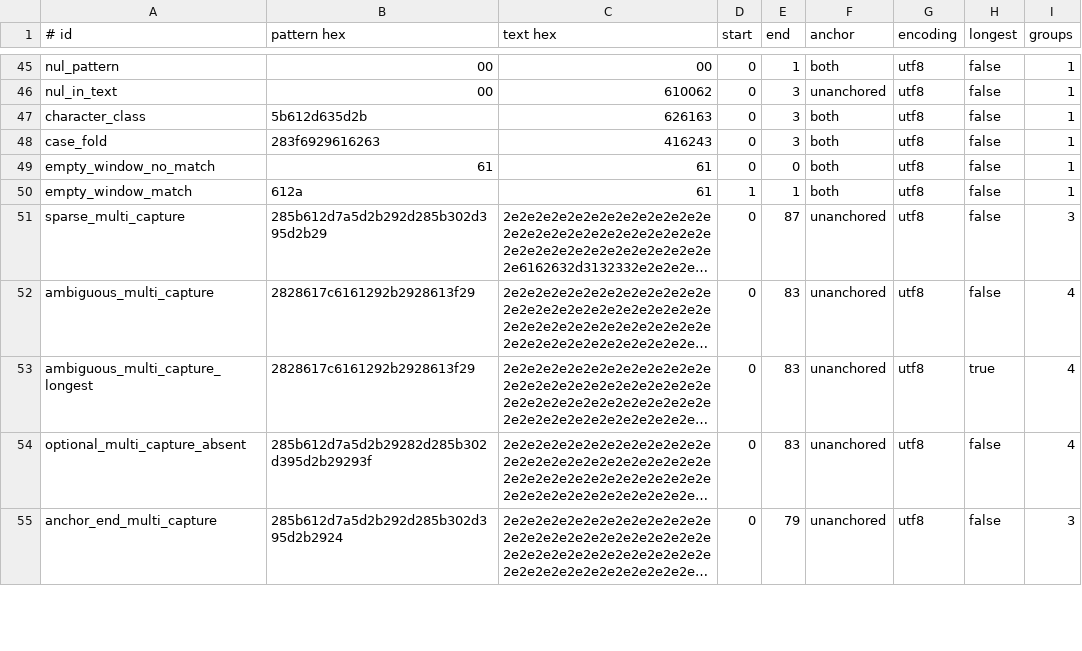
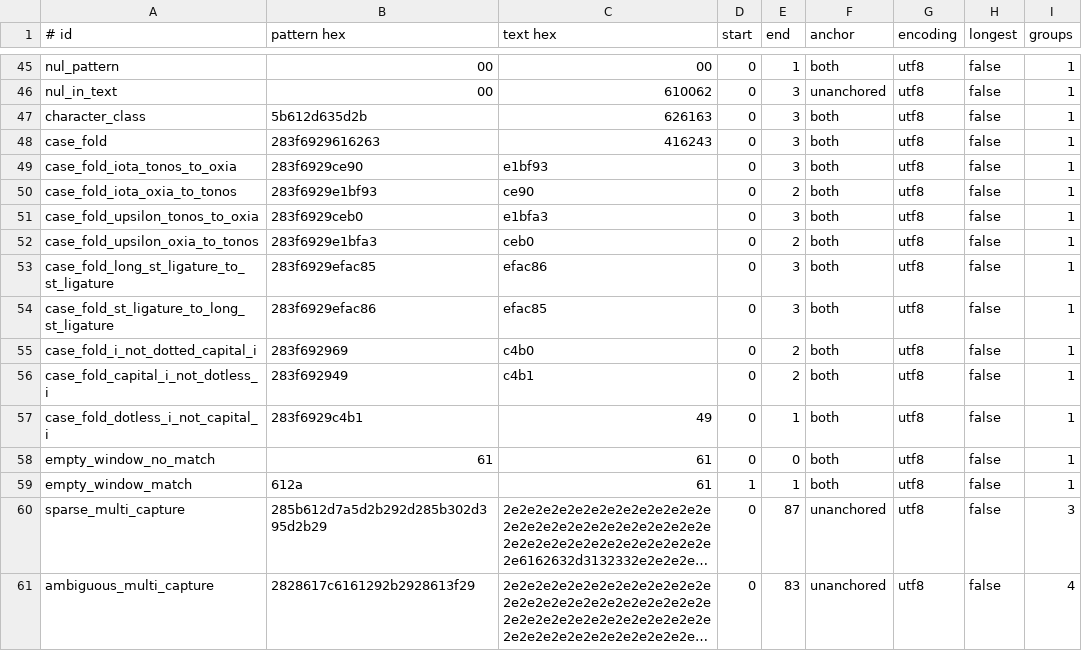
Before and after one commit to airlift/regulator, a TSV file: tools/re2-golden/public-match-cases.tsv, drawn as a sheet; only a part is shown, gaps mark what is left out; the shorter side is filled out with more unchanged rows; long unchanged cells end in ….

Commit message:
Fold RE2 with Unicode 18.0 simple case folding
RE2 patterns folded case with the running JVM's case mappings, while
upstream RE2 folds with the simple case folding of its Unicode tables.
(?i)i matched dotted capital I and dotless small i. Pairs joined by
simple folding, such as U+0390 and U+1FD3, did not match, and results
could change with the JDK. FilteredRe2 canonicalized text the same way.

RE2 patterns and FilteredRe2 canonicalization now fold with the pinned
database's simple case folding, and upstream tests changed for JVM
folding expect upstream's results again. One differs from upstream's
Unicode 15.1 data: (?i)[\x00-\x{FFFD}] also matches U+1DF95, which
Unicode 18.0 folds to ß.

```diff
--- a/tools/re2-golden/public-match-cases.tsv
+++ b/tools/re2-golden/public-match-cases.tsv
@@ -48,2 +48,11 @@ character_class	5b612d635d2b	626163	0	3	both	utf8	false	1
 case_fold	283f6929616263	416243	0	3	both	utf8	false	1
+case_fold_iota_tonos_to_oxia	283f6929ce90	e1bf93	0	3	both	utf8	false	1
+case_fold_iota_oxia_to_tonos	283f6929e1bf93	ce90	0	2	both	utf8	false	1
+case_fold_upsilon_tonos_to_oxia	283f6929ceb0	e1bfa3	0	3	both	utf8	false	1
+case_fold_upsilon_oxia_to_tonos	283f6929e1bfa3	ceb0	0	2	both	utf8	false	1
+case_fold_long_st_ligature_to_st_ligature	283f6929efac85	efac86	0	3	both	utf8	false	1
+case_fold_st_ligature_to_long_st_ligature	283f6929efac86	efac85	0	3	both	utf8	false	1
+case_fold_i_not_dotted_capital_i	283f692969	c4b0	0	2	both	utf8	false	1
+case_fold_capital_i_not_dotless_i	283f692949	c4b1	0	2	both	utf8	false	1
+case_fold_dotless_i_not_capital_i	283f6929c4b1	49	0	1	both	utf8	false	1
 empty_window_no_match	61	61	0	0	both	utf8	false	1
```
Also changed, not shown: 15 other files.
